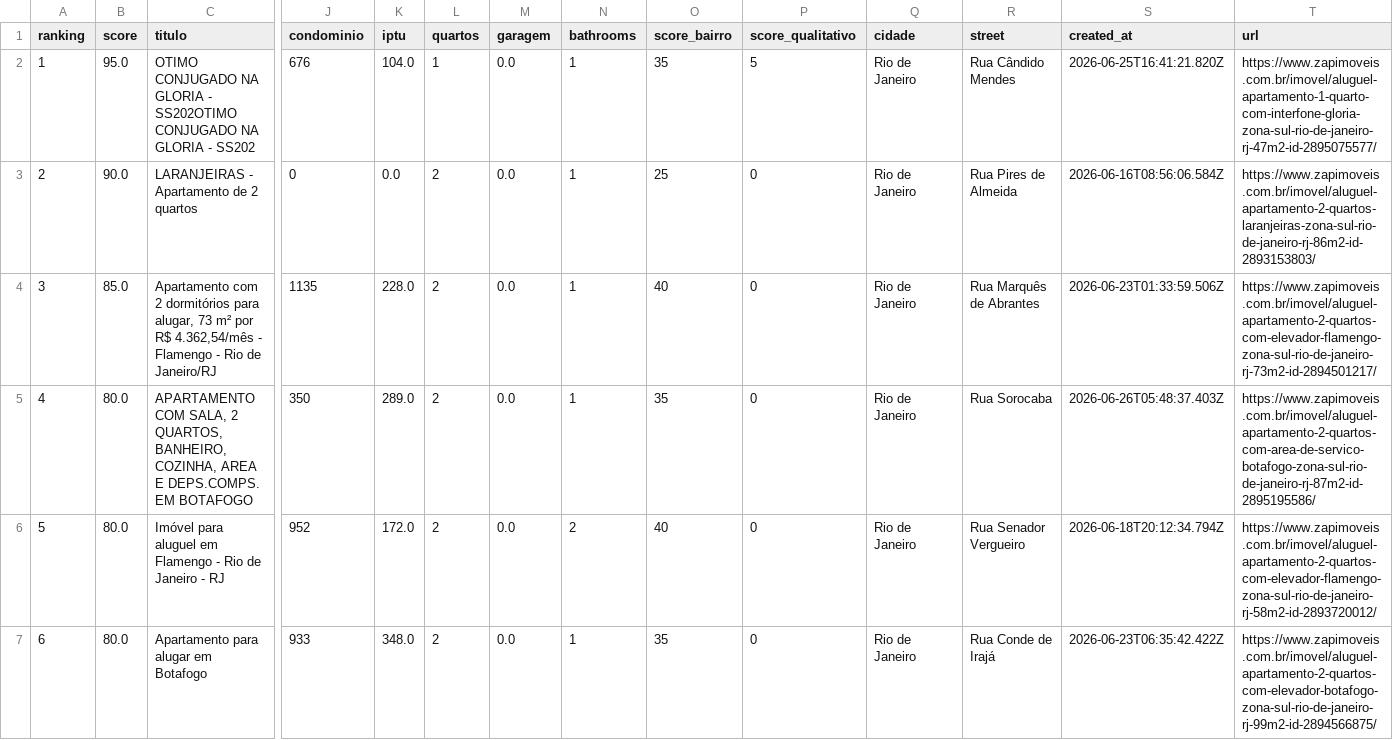
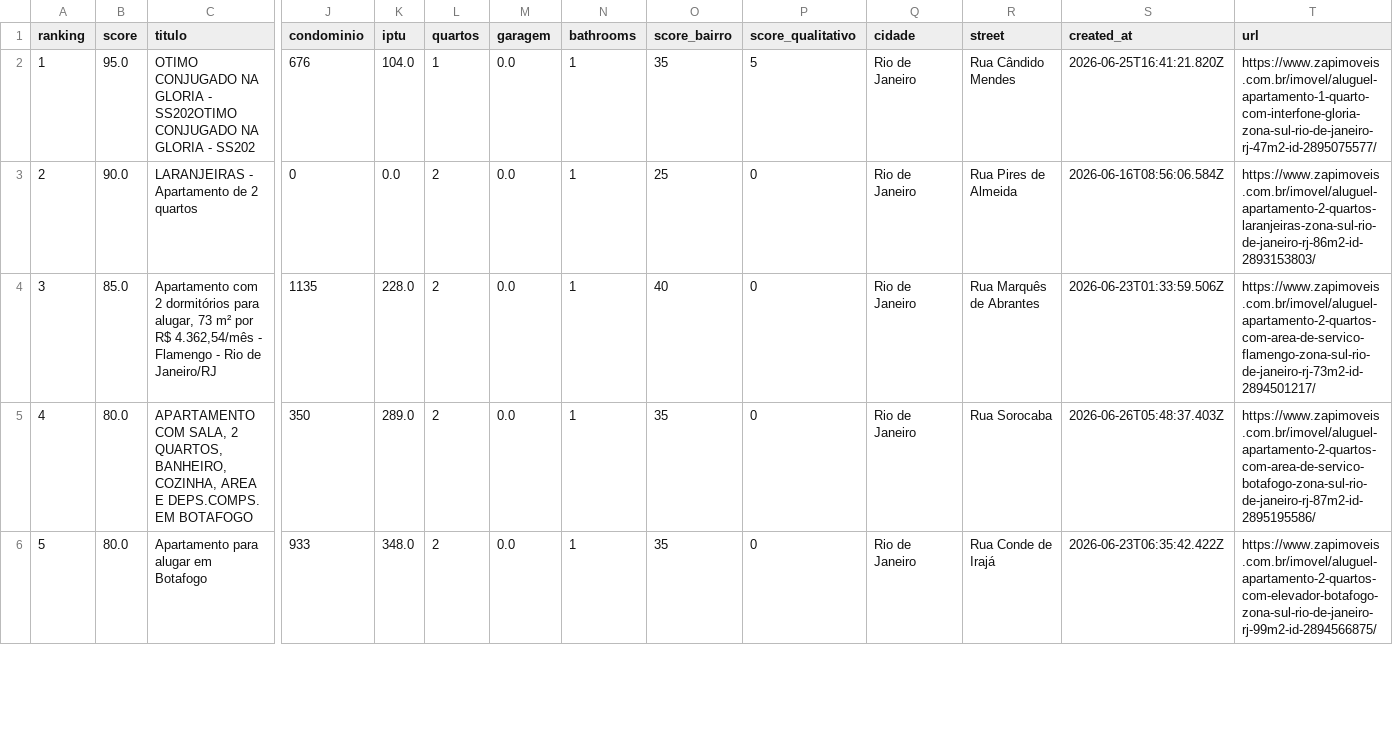
Before and after one commit to DboechatM/RentHunter, a CSV file: data/zap/top/top10.csv, drawn as a sheet; only a part is shown, gaps mark what is left out; removed rows and columns are numbered as before the commit, all else as after; rows hold the shown columns only; the diff covers the shown part only; the diff names each change by its address in the sheet, - before the commit and + after, or states it on an @@ line.

```diff
--- a/data/zap/top/top10.csv
+++ b/data/zap/top/top10.csv
-T4 (url): https://www.zapimoveis.com.br/imovel/aluguel-apartamento-2-quartos-com-elevador-flamengo-zona-sul-rio-de-janeiro-rj-73m2-id-2894501217/
+T4 (url): https://www.zapimoveis.com.br/imovel/aluguel-apartamento-2-quartos-com-area-de-servico-flamengo-zona-sul-rio-de-janeiro-rj-73m2-id-2894501217/
-row 6: 5 | 80.0 | Imóvel para aluguel em Flamengo - Rio de Janeiro - RJ | 952 | 172.0 | 2 | 0.0 | 2 | 40 | 0 | Rio de Janeiro | Rua Senador Vergueiro | 2026-06-18T20:12:34.794Z | https://www.zapimoveis.com.br/imovel/aluguel-apartamento-2-quartos-com-elevador-flamengo-zona-sul-rio-de-janeiro-rj-58m2-id-2893720012/
@@ column A (ranking) renumbered between rows 6 and 10 @@
```
Also changed, not shown: 2 added rows, 1 removed row and 1 moved row elsewhere in this file, 3 other files.
